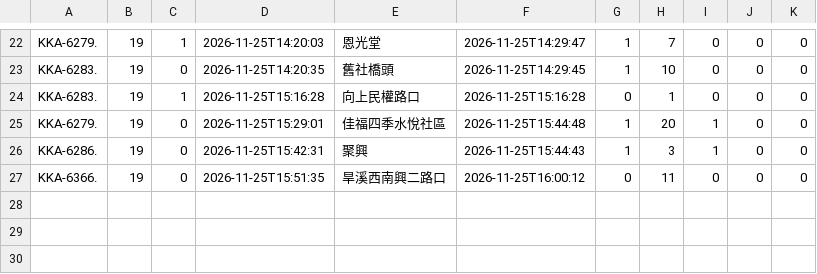
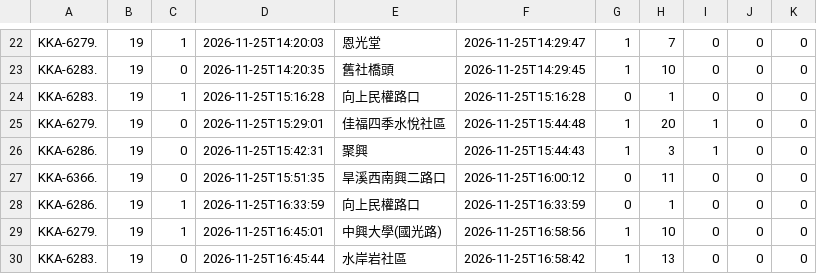
Before and after one commit to andrewwangarchnycu/Schematic-Transit-Taichung, a CSV file: departures/2026-11-25/19.csv, drawn as a sheet; only a part is shown, gaps mark what is left out.

```diff
--- a/departures/2026-11-25/19.csv
+++ b/departures/2026-11-25/19.csv
@@ -27 +27,4 @@ KKA-6286.,19,0,2026-11-25T15:42:31,聚興,2026-11-25T15:44:43,1,3,1,0,0
 KKA-6366.,19,0,2026-11-25T15:51:35,旱溪西南興二路口,2026-11-25T16:00:12,0,11,0,0,0
+KKA-6286.,19,1,2026-11-25T16:33:59,向上民權路口,2026-11-25T16:33:59,0,1,0,0,0
+KKA-6279.,19,1,2026-11-25T16:45:01,中興大學(國光路),2026-11-25T16:58:56,1,10,0,0,0
+KKA-6283.,19,0,2026-11-25T16:45:44,水岸岩社區,2026-11-25T16:58:42,1,13,0,0,0
```
Also changed, not shown: departures/2026-11-25/23.csv, departures/2026-11-25/35.csv, 3 other files.
